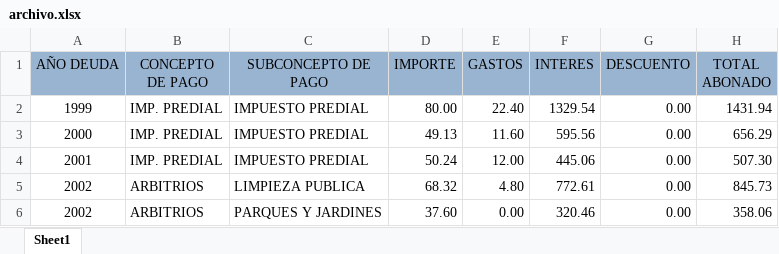
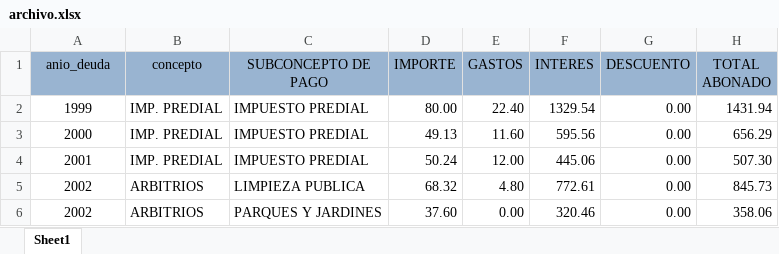
Before and after one commit to Pue223/backendtw, an Excel workbook: src/controller/archivo.xlsx, sheet Sheet1, drawn as a sheet; only a part is shown; values as stored, in another font and other column widths than the file's, no borders; the diff names each change by its address in the sheet, - before the commit and + after, or states it on an @@ line.

Commit message:
v7-2

```diff
--- a/src/controller/archivo.xlsx (sheet Sheet1)
+++ b/src/controller/archivo.xlsx (sheet Sheet1)
-A1: AÑO DEUDA
+A1: anio_deuda
-B1: CONCEPTO DE PAGO
+B1: concepto
```
